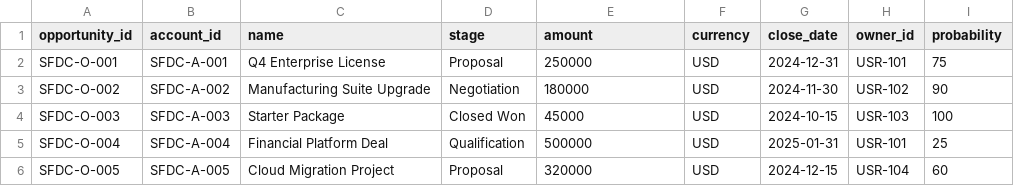
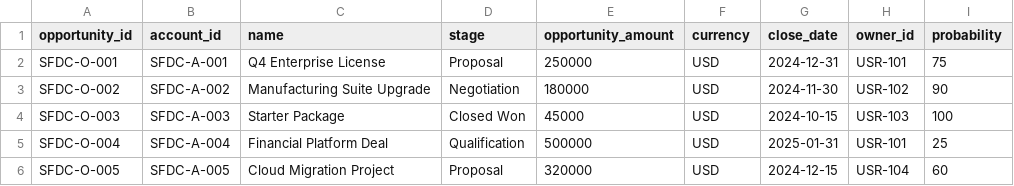
Before and after one commit to ilyacantor/autonomos-platform, a CSV file: mock_sources/opportunities_salesforce.csv, drawn as a sheet; only a part is shown; the diff names each change by its address in the sheet, - before the commit and + after, or states it on an @@ line.

```diff
--- a/mock_sources/opportunities_salesforce.csv
+++ b/mock_sources/opportunities_salesforce.csv
-E1: amount
+E1: opportunity_amount
```
Also changed, not shown: 4 other files.
